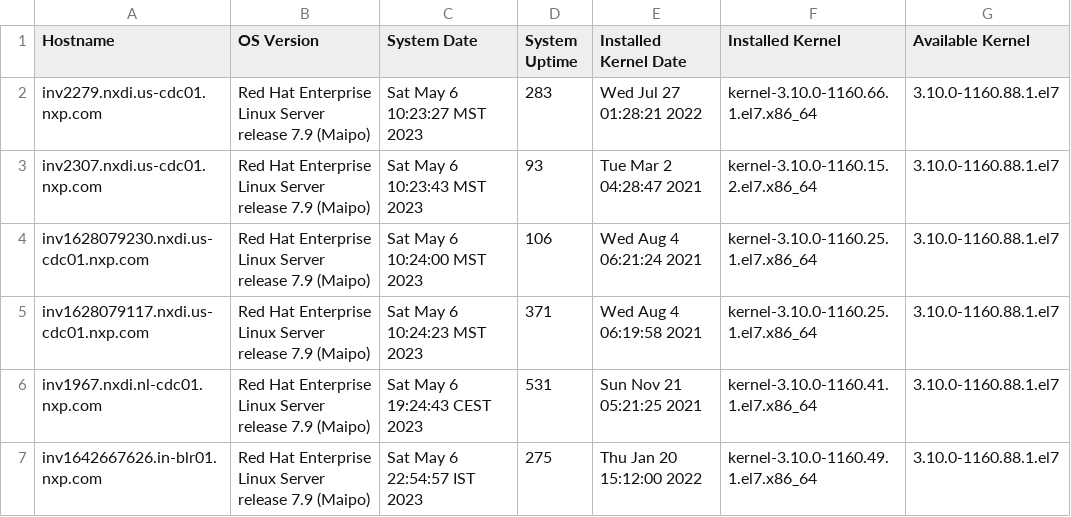
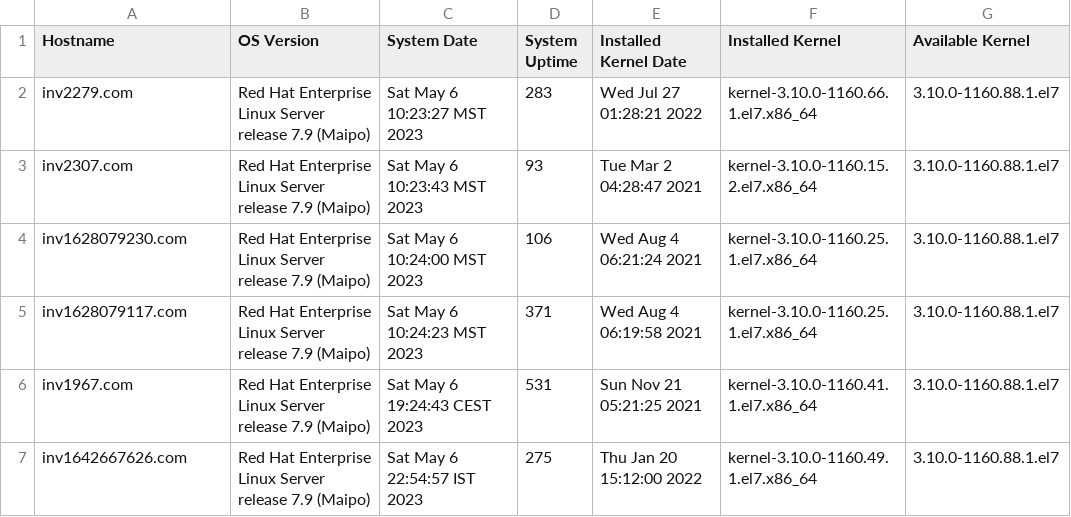
Before and after one commit to gerasua/txt_to_csv, a CSV file: test.csv, drawn as a sheet.

Commit message:
Update test.csv
Update Hostname

```diff
--- a/test.csv
+++ b/test.csv
@@ -1,7 +1,7 @@
 Hostname,OS Version,System Date,System Uptime,Installed Kernel Date,Installed Kernel,Available Kernel
-inv2279.nxdi.us-cdc01.nxp.com,Red Hat Enterprise Linux Server release 7.9 (Maipo),Sat May  6 10:23:27 MST 2023,283,Wed Jul 27 01:28:21 2022  ,kernel-3.10.0-1160.66.1.el7.x86_64,3.10.0-1160.88.1.el7
-inv2307.nxdi.us-cdc01.nxp.com,Red Hat Enterprise Linux Server release 7.9 (Maipo),Sat May  6 10:23:43 MST 2023,93,Tue Mar 2 04:28:47 2021  ,kernel-3.10.0-1160.15.2.el7.x86_64,3.10.0-1160.88.1.el7
-inv1628079230.nxdi.us-cdc01.nxp.com,Red Hat Enterprise Linux Server release 7.9 (Maipo),Sat May  6 10:24:00 MST 2023,106,Wed Aug 4 06:21:24 2021  ,kernel-3.10.0-1160.25.1.el7.x86_64,3.10.0-1160.88.1.el7
-inv1628079117.nxdi.us-cdc01.nxp.com,Red Hat Enterprise Linux Server release 7.9 (Maipo),Sat May  6 10:24:23 MST 2023,371,Wed Aug 4 06:19:58 2021  ,kernel-3.10.0-1160.25.1.el7.x86_64,3.10.0-1160.88.1.el7
-inv1967.nxdi.nl-cdc01.nxp.com,Red Hat Enterprise Linux Server release 7.9 (Maipo),Sat May  6 19:24:43 CEST 2023,531,Sun Nov 21 05:21:25 2021  ,kernel-3.10.0-1160.41.1.el7.x86_64,3.10.0-1160.88.1.el7
-inv1642667626.in-blr01.nxp.com,Red Hat Enterprise Linux Server release 7.9 (Maipo),Sat May  6 22:54:57 IST 2023,275,Thu Jan 20 15:12:00 2022  ,kernel-3.10.0-1160.49.1.el7.x86_64,3.10.0-1160.88.1.el7
+inv2279.com,Red Hat Enterprise Linux Server release 7.9 (Maipo),Sat May  6 10:23:27 MST 2023,283,Wed Jul 27 01:28:21 2022  ,kernel-3.10.0-1160.66.1.el7.x86_64,3.10.0-1160.88.1.el7
+inv2307.com,Red Hat Enterprise Linux Server release 7.9 (Maipo),Sat May  6 10:23:43 MST 2023,93,Tue Mar 2 04:28:47 2021  ,kernel-3.10.0-1160.15.2.el7.x86_64,3.10.0-1160.88.1.el7
+inv1628079230.com,Red Hat Enterprise Linux Server release 7.9 (Maipo),Sat May  6 10:24:00 MST 2023,106,Wed Aug 4 06:21:24 2021  ,kernel-3.10.0-1160.25.1.el7.x86_64,3.10.0-1160.88.1.el7
+inv1628079117.com,Red Hat Enterprise Linux Server release 7.9 (Maipo),Sat May  6 10:24:23 MST 2023,371,Wed Aug 4 06:19:58 2021  ,kernel-3.10.0-1160.25.1.el7.x86_64,3.10.0-1160.88.1.el7
+inv1967.com,Red Hat Enterprise Linux Server release 7.9 (Maipo),Sat May  6 19:24:43 CEST 2023,531,Sun Nov 21 05:21:25 2021  ,kernel-3.10.0-1160.41.1.el7.x86_64,3.10.0-1160.88.1.el7
+inv1642667626.com,Red Hat Enterprise Linux Server release 7.9 (Maipo),Sat May  6 22:54:57 IST 2023,275,Thu Jan 20 15:12:00 2022  ,kernel-3.10.0-1160.49.1.el7.x86_64,3.10.0-1160.88.1.el7
```
